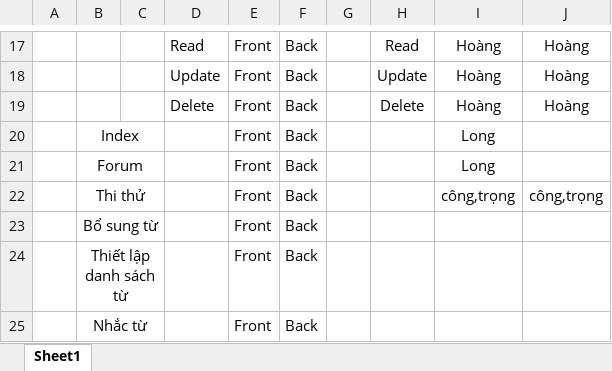
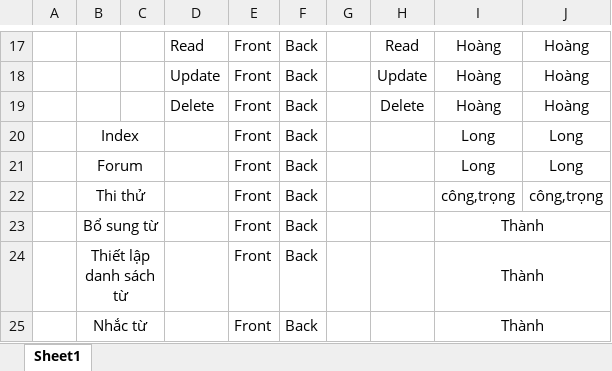
Before and after one commit to DAOVANTRONG-HUST/Agile_LearningEnglish, an Excel workbook: Documents/Kế hoạch làm việc.xlsx, sheet Sheet1, drawn as a sheet; only a part is shown, gaps mark what is left out; values as stored, in another font and other column widths than the file's, no borders; the diff names each change by its address in the sheet, - before the commit and + after, or states it on an @@ line.

Commit message:
Phan cong 3/4

```diff
--- a/Documents/Kế hoạch làm việc.xlsx (sheet Sheet1)
+++ b/Documents/Kế hoạch làm việc.xlsx (sheet Sheet1)
-J20:J21: (empty)
+J20:J21: Long
-I23:I25: (empty)
+I23:I25: Thành
+I23:J23 merged
+I24:J24 merged
+I25:J25 merged
```
